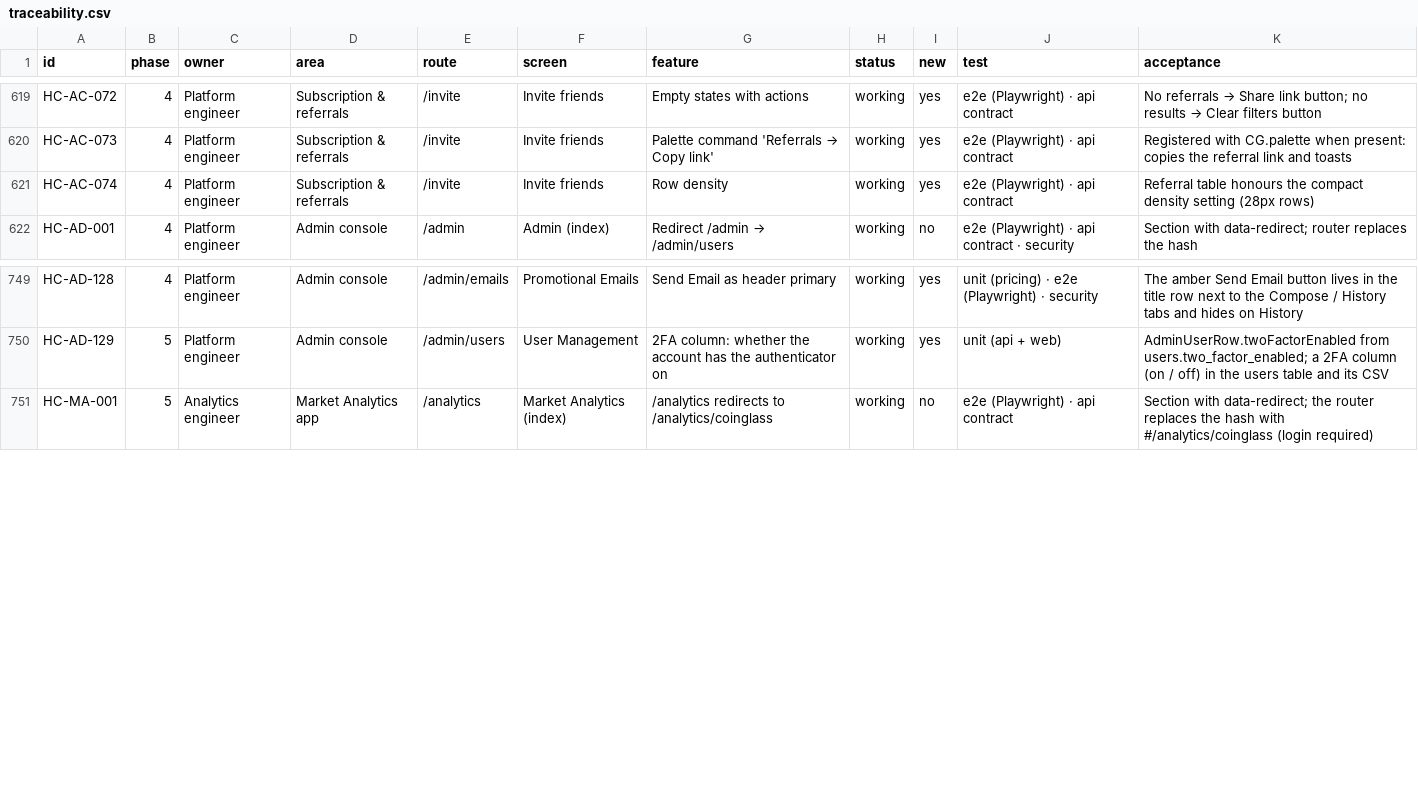
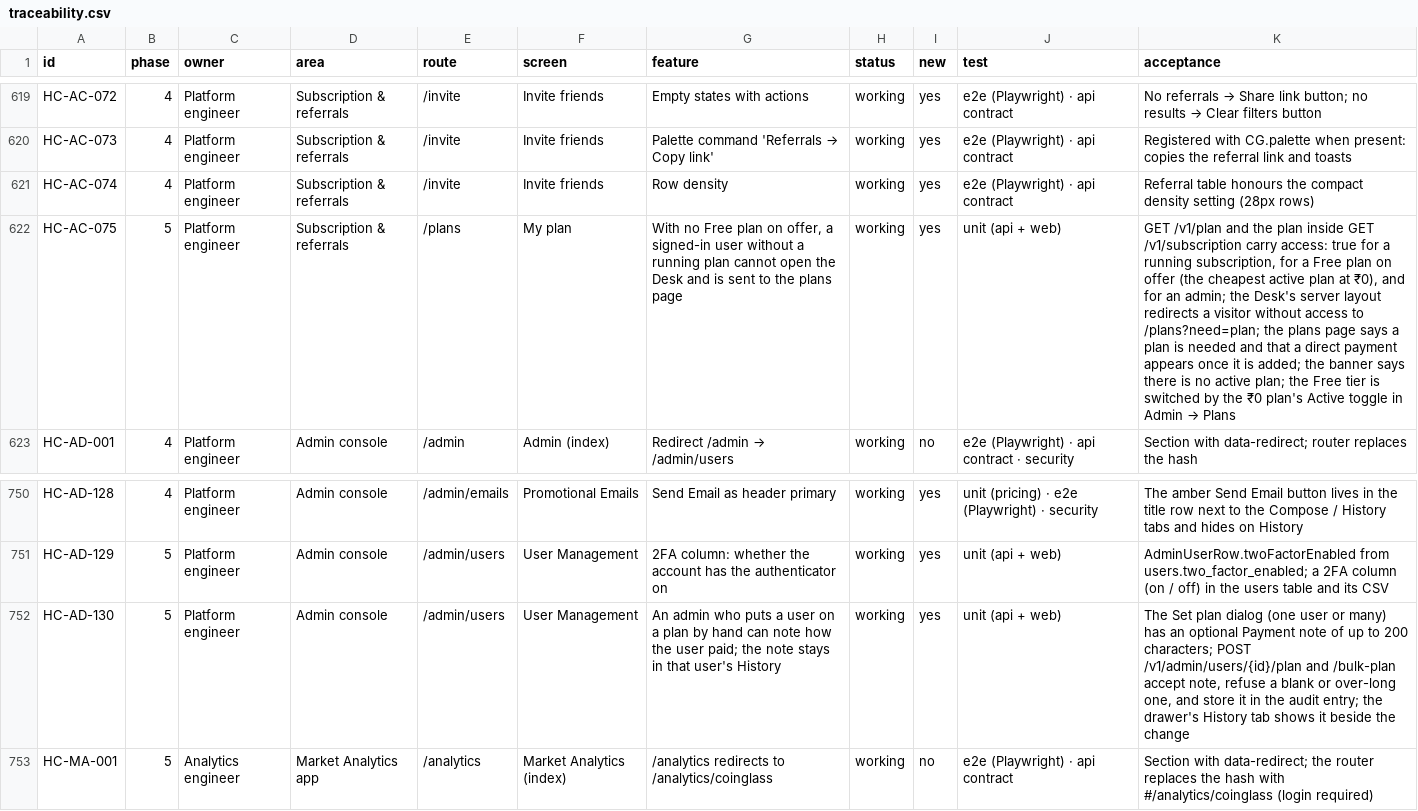
Before and after one commit to subashkone/hapiecoin, a CSV file: spec/traceability.csv, drawn as a sheet; only a part is shown, gaps mark what is left out; the diff names each change by its address in the sheet, - before the commit and + after, or states it on an @@ line.

```diff
--- a/spec/traceability.csv
+++ b/spec/traceability.csv
+row 622: HC-AC-075 | 5 | Platform engineer | Subscription & referrals | /plans | My plan | With no Free plan on offer, a signed-in user without a running plan cannot open the Desk and is sent to the plans page | working | yes | unit (api + web) | GET /v1/plan and the plan inside GET /v1/subscription carry access: true for a running subscription, for a Free plan on offer (the cheapest active plan at ₹0), and for an admin; the Desk's server layout redirects a visitor without access to /plans?need=plan; the plans page says a plan is needed and that a direct payment appears once it is added; the banner says there is no active plan; the Free tier is switched by the ₹0 plan's Active toggle in Admin → Plans
+row 752: HC-AD-130 | 5 | Platform engineer | Admin console | /admin/users | User Management | An admin who puts a user on a plan by hand can note how the user paid; the note stays in that user's History | working | yes | unit (api + web) | The Set plan dialog (one user or many) has an optional Payment note of up to 200 characters; POST /v1/admin/users/{id}/plan and /bulk-plan accept note, refuse a blank or over-long one, and store it in the audit entry; the drawer's History tab shows it beside the change
```
Also changed, not shown: 25 other files.
